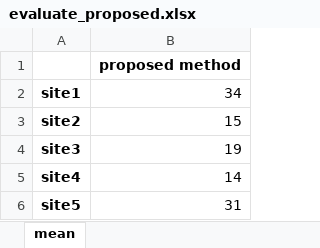
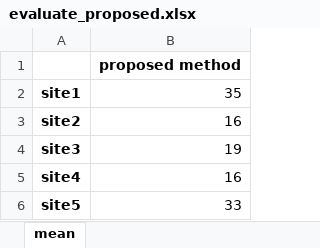
Before and after one commit to KaiMatsui-19006/hachiroko202207-neuralNetworkEstimation, an Excel workbook: dst/evaluate_proposed.xlsx, sheet mean, drawn as a sheet; values as stored, in another font and other column widths than the file's, no borders; the diff names each change by its address in the sheet, - before the commit and + after, or states it on an @@ line.

```diff
--- a/dst/evaluate_proposed.xlsx (sheet mean)
+++ b/dst/evaluate_proposed.xlsx (sheet mean)
-B2: 34
+B2: 35
-B3: 15
+B3: 16
-B5: 14
+B5: 16
-B6: 31
+B6: 33
```
Also changed, not shown: dst/evaluate_summary.xlsx, 8 other files.
